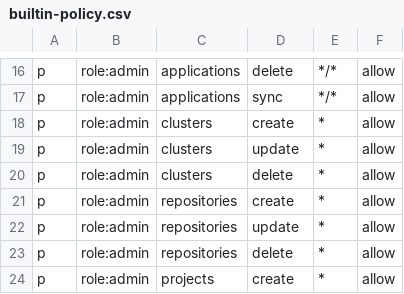
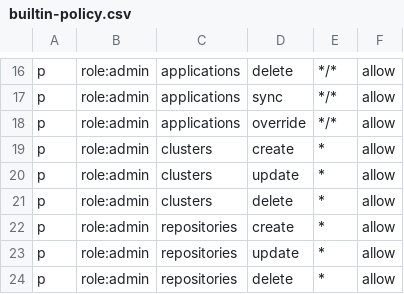
Before and after one commit to ParjadM/ArgoCD, a CSV file: assets/builtin-policy.csv, drawn as a sheet; only a part is shown, gaps mark what is left out; the shorter side is filled out with more unchanged rows; the diff names each change by its address in the sheet, - before the commit and + after, or states it on an @@ line.

```diff
--- a/assets/builtin-policy.csv
+++ b/assets/builtin-policy.csv
+row 18: p | role:admin | applications | override | */* | allow
```
Also changed, not shown: 26 other files.
